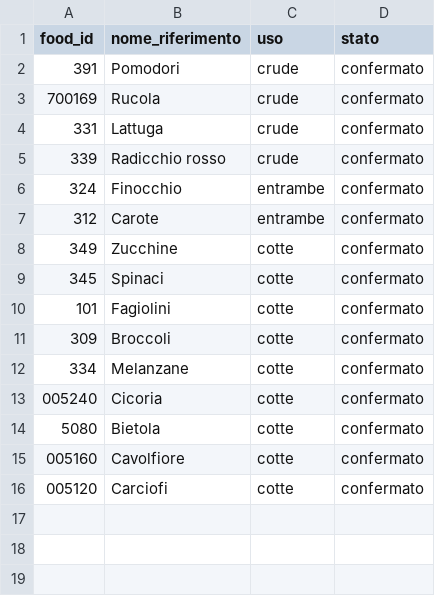
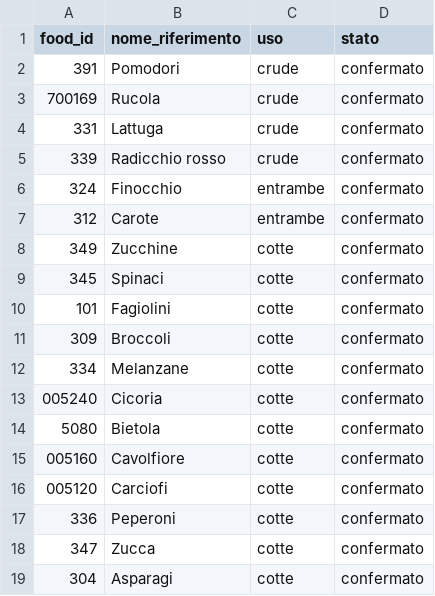
Before and after one commit to giuseppetaglialatela/studio-taglialatela-template, a CSV file: motore-calcolo/scambi_verdure.csv, drawn as a sheet; the diff names each change by its address in the sheet, - before the commit and + after, or states it on an @@ line.

```diff
--- a/motore-calcolo/scambi_verdure.csv
+++ b/motore-calcolo/scambi_verdure.csv
+row 17: 336 | Peperoni | cotte | confermato
+row 18: 347 | Zucca | cotte | confermato
+row 19: 304 | Asparagi | cotte | confermato
```
Also changed, not shown: 6 other files.
